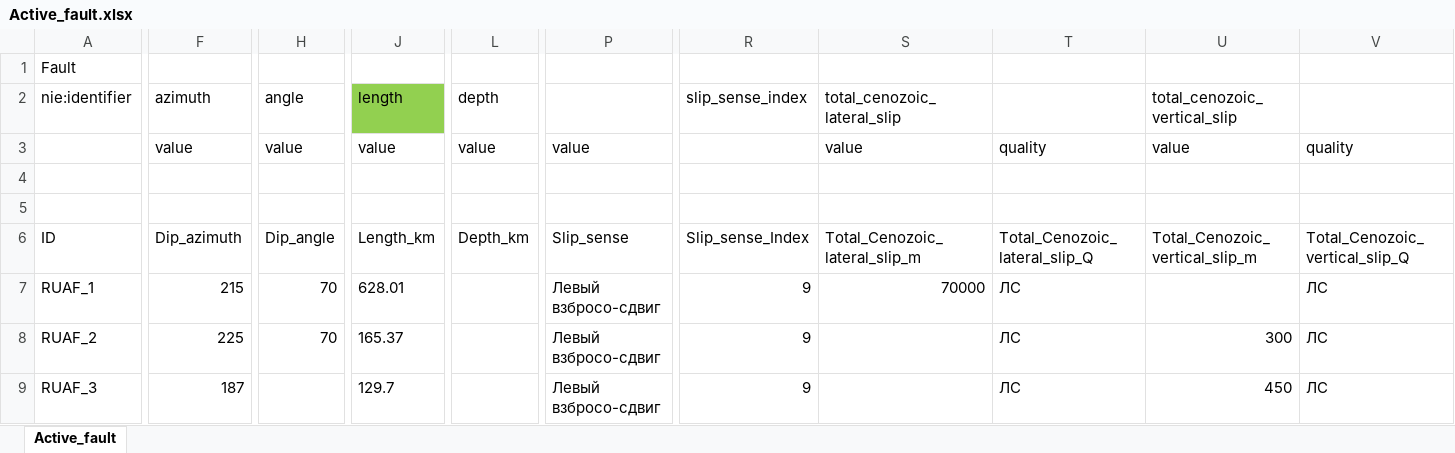
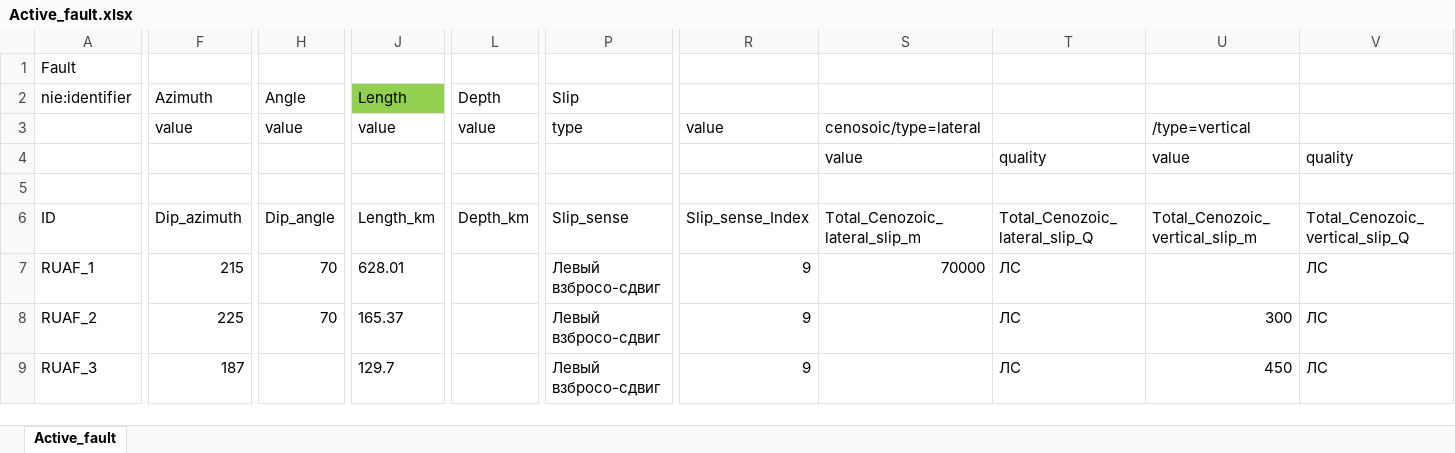
Before and after one commit to eugeneai/geobase, an Excel workbook: Active_fault.xlsx, sheet Active_fault, drawn as a sheet; only a part is shown, gaps mark what is left out; values as stored, in another font and other column widths than the file's, no borders; the diff covers the shown part only; the diff names each change by its address in the sheet, - before the commit and + after, or states it on an @@ line.

```diff
--- a/Active_fault.xlsx (sheet Active_fault)
+++ b/Active_fault.xlsx (sheet Active_fault)
-F2: azimuth
+F2: Azimuth
-H2: angle
+H2: Angle
-J2: length
+J2: Length
-L2: depth
+L2: Depth
-P2: (empty)
+P2: Slip
-R2: slip_sense_index
+R2: (empty)
-S2: total_cenozoic_lateral_slip
+S2: (empty)
-U2: total_cenozoic_vertical_slip
+U2: (empty)
-P3 (Slip): value
+P3 (Slip): type
-R3: (empty)
+R3: value
-S3: value
+S3: cenosoic/type=lateral
-T3: quality
+T3: (empty)
-U3: value
+U3: /type=vertical
-V3: quality
+V3: (empty)
-S4: (empty)
+S4: value
-T4: (empty)
+T4: quality
-U4: (empty)
+U4: value
-V4: (empty)
+V4: quality
```
Also changed, not shown: 1 edited cell elsewhere in this sheet, 1 other file.
